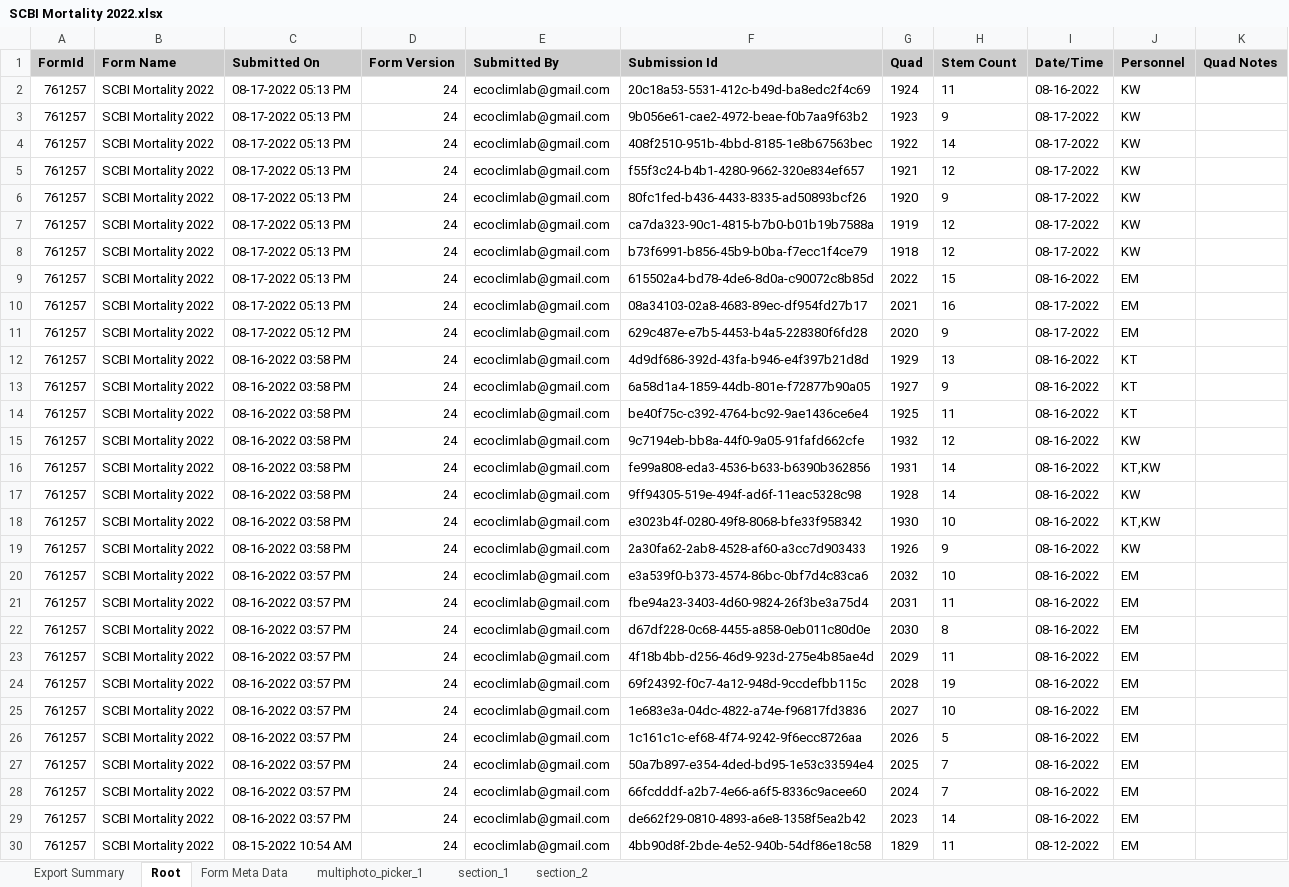
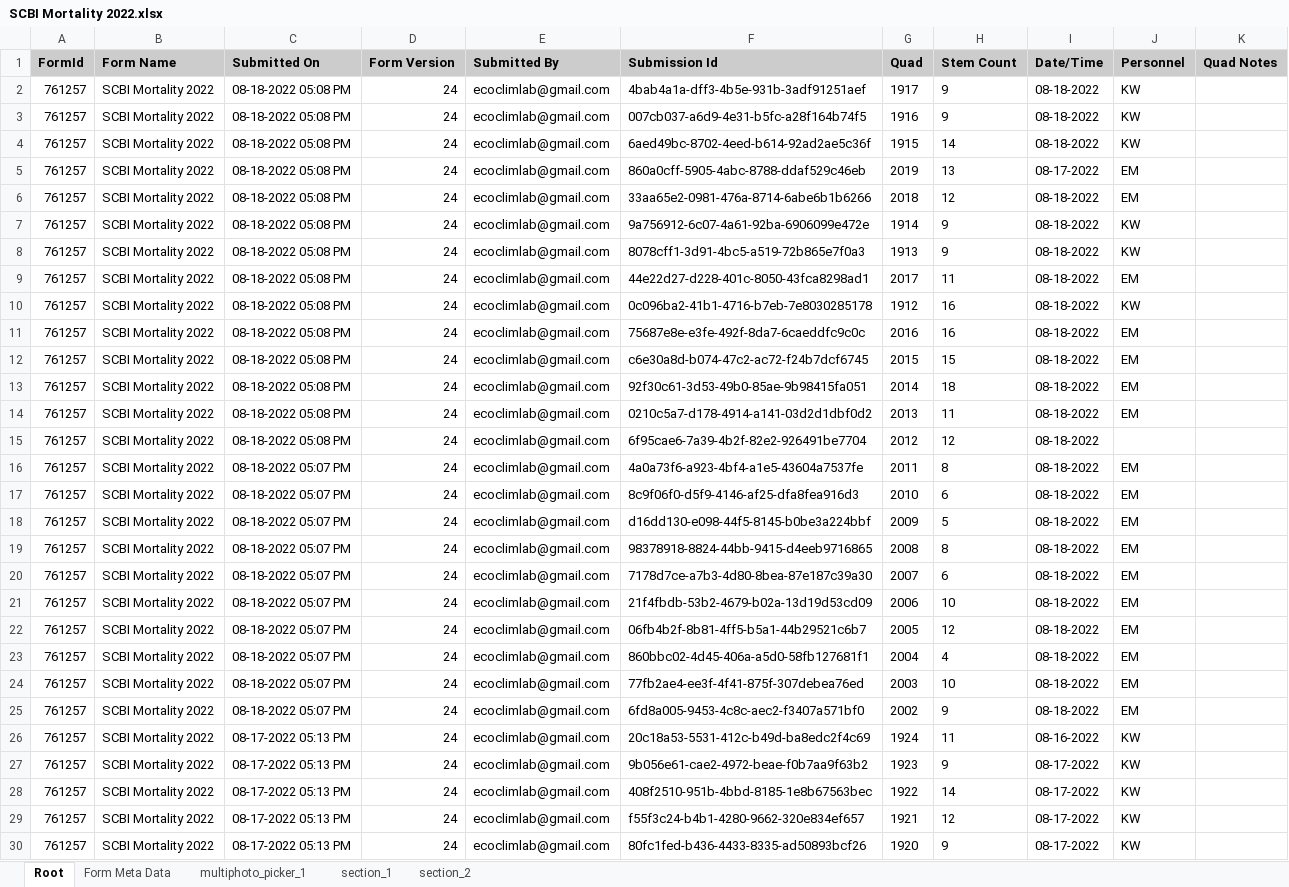
Before and after one commit to SCBI-ForestGEO/SCBImortality, an Excel workbook: raw_data/FFF_excel/SCBI Mortality 2022.xlsx, sheet Root, drawn as a sheet; only a part is shown; the shorter side is filled out with more unchanged rows; values as stored, in another font and other column widths than the file's, no borders; the diff names each change by its address in the sheet, - before the commit and + after, or states it on an @@ line.

```diff
--- a/raw_data/FFF_excel/SCBI Mortality 2022.xlsx (sheet Root)
+++ b/raw_data/FFF_excel/SCBI Mortality 2022.xlsx (sheet Root)
-sheet tab: Export Summary
+row 2: 761257 | SCBI Mortality 2022 | 08-18-2022 05:08 PM | 24 | ecoclimlab@gmail.com | 4bab4a1a-dff3-4b5e-931b-3adf91251aef | 1917 | 9 | 08-18-2022 | KW
+row 3: 761257 | SCBI Mortality 2022 | 08-18-2022 05:08 PM | 24 | ecoclimlab@gmail.com | 007cb037-a6d9-4e31-b5fc-a28f164b74f5 | 1916 | 9 | 08-18-2022 | KW
+row 4: 761257 | SCBI Mortality 2022 | 08-18-2022 05:08 PM | 24 | ecoclimlab@gmail.com | 6aed49bc-8702-4eed-b614-92ad2ae5c36f | 1915 | 14 | 08-18-2022 | KW
+row 5: 761257 | SCBI Mortality 2022 | 08-18-2022 05:08 PM | 24 | ecoclimlab@gmail.com | 860a0cff-5905-4abc-8788-ddaf529c46eb | 2019 | 13 | 08-17-2022 | EM
+row 6: 761257 | SCBI Mortality 2022 | 08-18-2022 05:08 PM | 24 | ecoclimlab@gmail.com | 33aa65e2-0981-476a-8714-6abe6b1b6266 | 2018 | 12 | 08-18-2022 | EM
+row 7: 761257 | SCBI Mortality 2022 | 08-18-2022 05:08 PM | 24 | ecoclimlab@gmail.com | 9a756912-6c07-4a61-92ba-6906099e472e | 1914 | 9 | 08-18-2022 | KW
+row 8: 761257 | SCBI Mortality 2022 | 08-18-2022 05:08 PM | 24 | ecoclimlab@gmail.com | 8078cff1-3d91-4bc5-a519-72b865e7f0a3 | 1913 | 9 | 08-18-2022 | KW
+row 9: 761257 | SCBI Mortality 2022 | 08-18-2022 05:08 PM | 24 | ecoclimlab@gmail.com | 44e22d27-d228-401c-8050-43fca8298ad1 | 2017 | 11 | 08-18-2022 | EM
+row 10: 761257 | SCBI Mortality 2022 | 08-18-2022 05:08 PM | 24 | ecoclimlab@gmail.com | 0c096ba2-41b1-4716-b7eb-7e8030285178 | 1912 | 16 | 08-18-2022 | KW
+row 11: 761257 | SCBI Mortality 2022 | 08-18-2022 05:08 PM | 24 | ecoclimlab@gmail.com | 75687e8e-e3fe-492f-8da7-6caeddfc9c0c | 2016 | 16 | 08-18-2022 | EM
+row 12: 761257 | SCBI Mortality 2022 | 08-18-2022 05:08 PM | 24 | ecoclimlab@gmail.com | c6e30a8d-b074-47c2-ac72-f24b7dcf6745 | 2015 | 15 | 08-18-2022 | EM
+row 13: 761257 | SCBI Mortality 2022 | 08-18-2022 05:08 PM | 24 | ecoclimlab@gmail.com | 92f30c61-3d53-49b0-85ae-9b98415fa051 | 2014 | 18 | 08-18-2022 | EM
+row 14: 761257 | SCBI Mortality 2022 | 08-18-2022 05:08 PM | 24 | ecoclimlab@gmail.com | 0210c5a7-d178-4914-a141-03d2d1dbf0d2 | 2013 | 11 | 08-18-2022 | EM
+row 15: 761257 | SCBI Mortality 2022 | 08-18-2022 05:08 PM | 24 | ecoclimlab@gmail.com | 6f95cae6-7a39-4b2f-82e2-926491be7704 | 2012 | 12 | 08-18-2022
+row 16: 761257 | SCBI Mortality 2022 | 08-18-2022 05:07 PM | 24 | ecoclimlab@gmail.com | 4a0a73f6-a923-4bf4-a1e5-43604a7537fe | 2011 | 8 | 08-18-2022 | EM
+row 17: 761257 | SCBI Mortality 2022 | 08-18-2022 05:07 PM | 24 | ecoclimlab@gmail.com | 8c9f06f0-d5f9-4146-af25-dfa8fea916d3 | 2010 | 6 | 08-18-2022 | EM
+row 18: 761257 | SCBI Mortality 2022 | 08-18-2022 05:07 PM | 24 | ecoclimlab@gmail.com | d16dd130-e098-44f5-8145-b0be3a224bbf | 2009 | 5 | 08-18-2022 | EM
+row 19: 761257 | SCBI Mortality 2022 | 08-18-2022 05:07 PM | 24 | ecoclimlab@gmail.com | 98378918-8824-44bb-9415-d4eeb9716865 | 2008 | 8 | 08-18-2022 | EM
+row 20: 761257 | SCBI Mortality 2022 | 08-18-2022 05:07 PM | 24 | ecoclimlab@gmail.com | 7178d7ce-a7b3-4d80-8bea-87e187c39a30 | 2007 | 6 | 08-18-2022 | EM
+row 21: 761257 | SCBI Mortality 2022 | 08-18-2022 05:07 PM | 24 | ecoclimlab@gmail.com | 21f4fbdb-53b2-4679-b02a-13d19d53cd09 | 2006 | 10 | 08-18-2022 | EM
+row 22: 761257 | SCBI Mortality 2022 | 08-18-2022 05:07 PM | 24 | ecoclimlab@gmail.com | 06fb4b2f-8b81-4ff5-b5a1-44b29521c6b7 | 2005 | 12 | 08-18-2022 | EM
+row 23: 761257 | SCBI Mortality 2022 | 08-18-2022 05:07 PM | 24 | ecoclimlab@gmail.com | 860bbc02-4d45-406a-a5d0-58fb127681f1 | 2004 | 4 | 08-18-2022 | EM
+row 24: 761257 | SCBI Mortality 2022 | 08-18-2022 05:07 PM | 24 | ecoclimlab@gmail.com | 77fb2ae4-ee3f-4f41-875f-307debea76ed | 2003 | 10 | 08-18-2022 | EM
+row 25: 761257 | SCBI Mortality 2022 | 08-18-2022 05:07 PM | 24 | ecoclimlab@gmail.com | 6fd8a005-9453-4c8c-aec2-f3407a571bf0 | 2002 | 9 | 08-18-2022 | EM
```
Also changed, not shown: sheet section_1, sheet section_2, sheet multiphoto_picker_1, sheet Form Meta Data, raw_data/FFF_excel/SCBI Mortality static 2022.xlsx.
